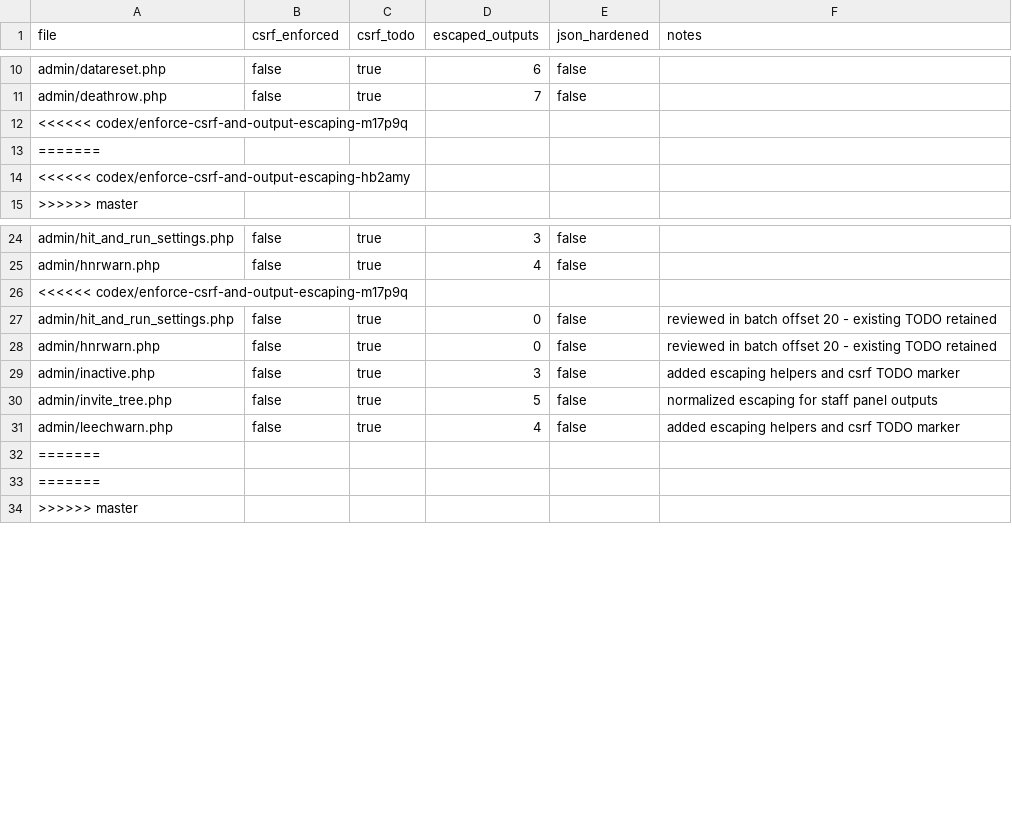
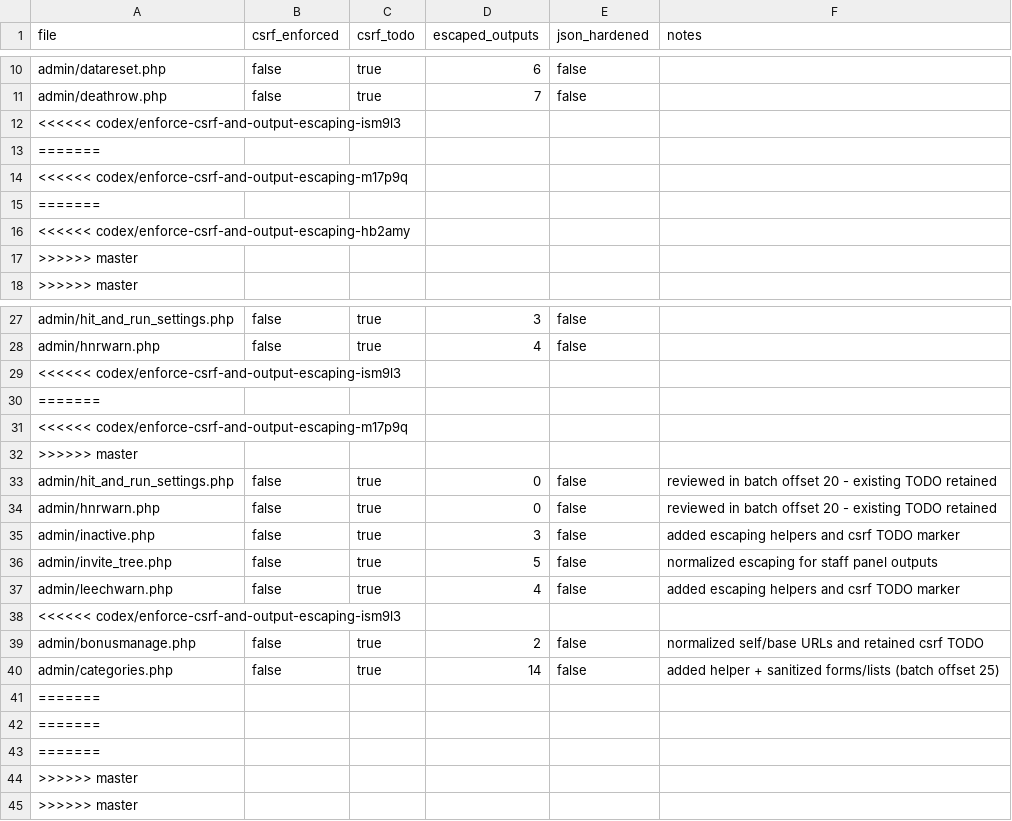
Before and after one commit to trackerone/Pu-239, a CSV file: tools/security_harden_report.csv, drawn as a sheet; only a part is shown, gaps mark what is left out; the diff names each change by its address in the sheet, - before the commit and + after, or states it on an @@ line.

Commit message:
feat: CSRF verify + output escaping (batch offset=25) (#175)

```diff
--- a/tools/security_harden_report.csv
+++ b/tools/security_harden_report.csv
+row 12: <<<<<< codex/enforce-csrf-and-output-escaping-ism9l3
+row 13: =======
+row 17: >>>>>> master
+row 29: <<<<<< codex/enforce-csrf-and-output-escaping-ism9l3
+row 30: =======
+row 32: >>>>>> master
+row 38: <<<<<< codex/enforce-csrf-and-output-escaping-ism9l3
+row 39: admin/bonusmanage.php | false | true | 2 | false | normalized self/base URLs and retained csrf TODO
+row 40: admin/categories.php | false | true | 14 | false | added helper + sanitized forms/lists (batch offset 25)
+row 43: =======
+row 44: >>>>>> master
```
Also changed, not shown: 4 other files.
